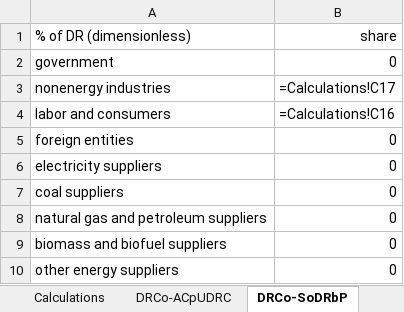
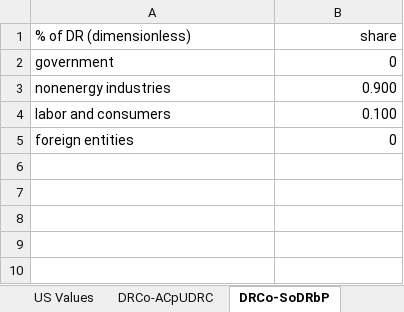
Before and after one commit to EnergyInnovation/eps-northcarolina, an Excel workbook: InputData/elec/DRCo/Demand Response Costs.xlsx, sheet DRCo-SoDRbP, drawn as a sheet; values as stored, in another font and other column widths than the file's, no borders; formulas without a stored value are shown as written; the diff names each change by its address in the sheet, - before the commit and + after, or states it on an @@ line.

```diff
--- a/InputData/elec/DRCo/Demand Response Costs.xlsx (sheet DRCo-SoDRbP)
+++ b/InputData/elec/DRCo/Demand Response Costs.xlsx (sheet DRCo-SoDRbP)
+sheet tab: US Values
-B3 (share): =Calculations!C17
+B3 (share): 0.900
-B4 (share): =Calculations!C16
+B4 (share): 0.100
-row 6: electricity suppliers | 0
-row 7: coal suppliers | 0
-row 8: natural gas and petroleum suppliers | 0
-row 9: biomass and biofuel suppliers | 0
-row 10: other energy suppliers | 0
```
Also changed, not shown: sheet Demand Response_States, sheet Calculations, sheet DRCo-ACpUDRC, sheet About, InputData/elec/ARpUIiRC/Ann Ret per Unit Inc in Relative Cost.xlsx, InputData/elec/RQSD/RPS Qualifying Source Definitions.xlsx, 12 other files.
